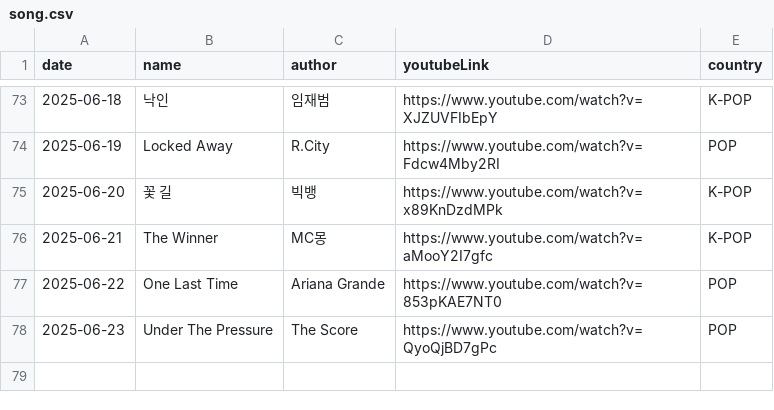
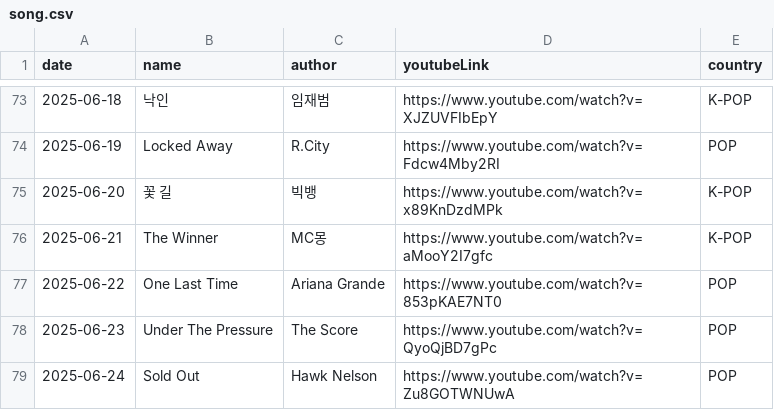
Before and after one commit to ju-nong/TodaySong, a CSV file: data/song.csv, drawn as a sheet; only a part is shown, gaps mark what is left out; the diff names each change by its address in the sheet, - before the commit and + after, or states it on an @@ line.

Commit message:
[feat] 2025-06-24 add song

```diff
--- a/data/song.csv
+++ b/data/song.csv
+row 79: 2025-06-24 | Sold Out | Hawk Nelson | https://www.youtube.com/watch?v=Zu8GOTWNUwA | POP
```
